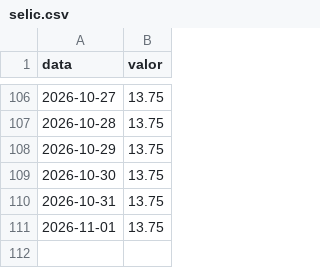
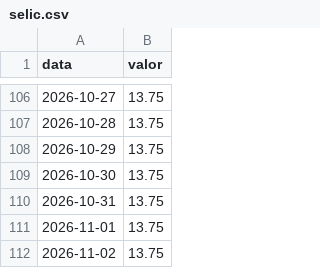
Before and after one commit to guxta-lima/indicadores-bcb, a CSV file: dados/selic.csv, drawn as a sheet; only a part is shown, gaps mark what is left out; the diff names each change by its address in the sheet, - before the commit and + after, or states it on an @@ line.

Commit message:
dados: indicadores de 2026-11-02

```diff
--- a/dados/selic.csv
+++ b/dados/selic.csv
+row 112: 2026-11-02 | 13.75
```
Also changed, not shown: 2 other files.
